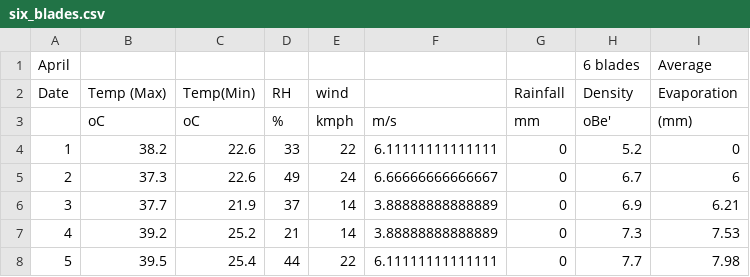
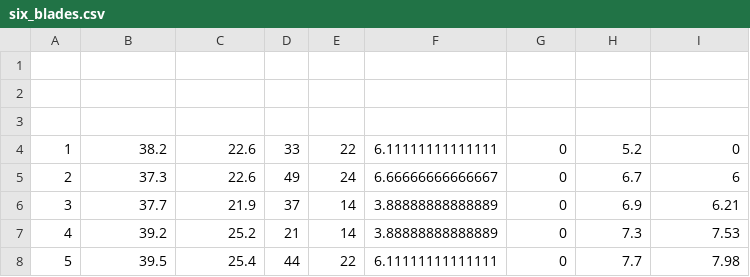
Before and after one commit to nirmalparmarphd/SPEM_prediction, a CSV file: six_blades.csv, drawn as a sheet; only a part is shown; the diff names each change by its address in the sheet, - before the commit and + after, or states it on an @@ line.

```diff
--- a/six_blades.csv
+++ b/six_blades.csv
-row 1: April |  |  |  |  |  |  | 6 blades | Average
+row 1: (empty)
-row 2: Date | Temp (Max) | Temp(Min) | RH | wind |  | Rainfall | Density | Evaporation
+row 2: (empty)
-row 3:  | oC | oC | % | kmph | m/s | mm | oBe' | (mm)
+row 3: (empty)
```
Also changed, not shown: 3 other files.
